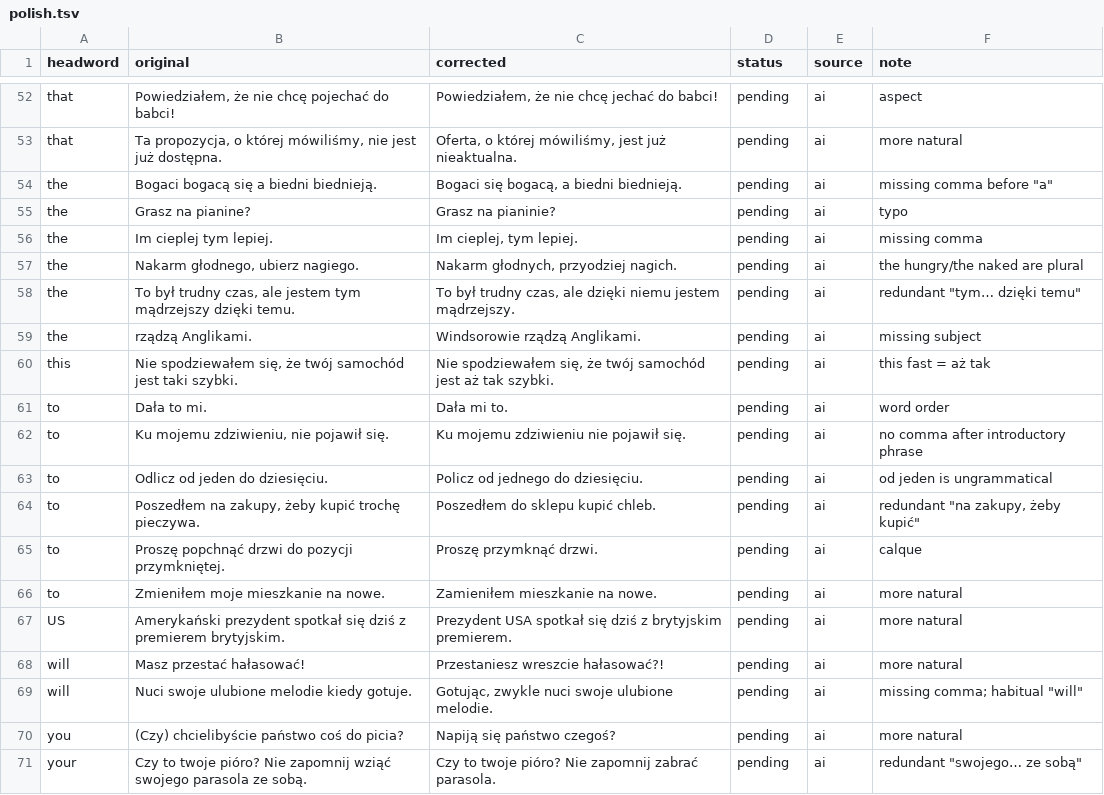
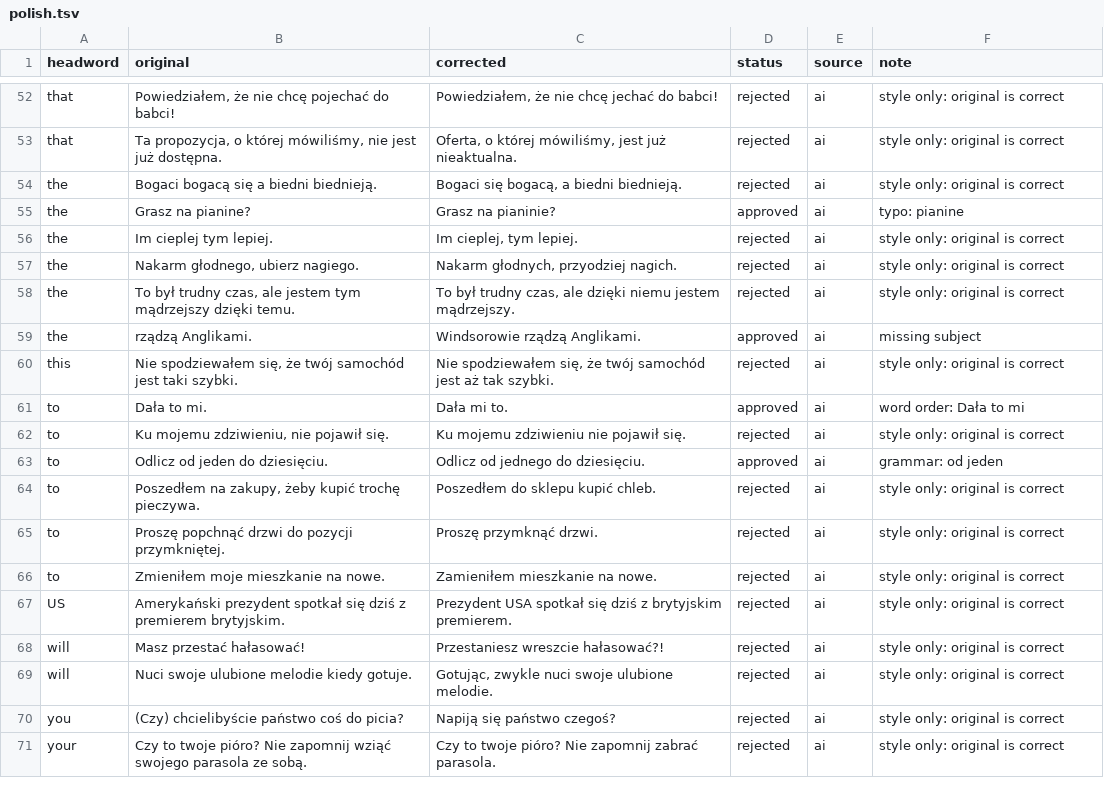
Before and after one commit to maciejkaniewski/kindle-en-pl-dictionary, a TSV file: corrections/polish.tsv, drawn as a sheet; only a part is shown, gaps mark what is left out; the diff covers the shown part only; the diff names each change by its address in the sheet, - before the commit and + after, or states it on an @@ line.

```diff
--- a/corrections/polish.tsv
+++ b/corrections/polish.tsv
-D52:D54 (status): pending
+D52:D54 (status): rejected
-F52 (note): aspect
+F52 (note): style only: original is correct
-F53 (note): more natural
+F53 (note): style only: original is correct
-F54 (note): missing comma before "a"
+F54 (note): style only: original is correct
-D55 (status): pending
+D55 (status): approved
-F55 (note): typo
+F55 (note): typo: pianine
-D56:D58 (status): pending
+D56:D58 (status): rejected
-F56 (note): missing comma
+F56 (note): style only: original is correct
-F57 (note): the hungry/the naked are plural
+F57 (note): style only: original is correct
-F58 (note): redundant "tym… dzięki temu"
+F58 (note): style only: original is correct
-D59 (status): pending
+D59 (status): approved
-D60 (status): pending
+D60 (status): rejected
-F60 (note): this fast = aż tak
+F60 (note): style only: original is correct
-D61 (status): pending
+D61 (status): approved
-F61 (note): word order
+F61 (note): word order: Dała to mi
-D62 (status): pending
+D62 (status): rejected
-F62 (note): no comma after introductory phrase
+F62 (note): style only: original is correct
-C63 (corrected): Policz od jednego do dziesięciu.
+C63 (corrected): Odlicz od jednego do dziesięciu.
-D63 (status): pending
+D63 (status): approved
-F63 (note): od jeden is ungrammatical
+F63 (note): grammar: od jeden
-D64:D71 (status): pending
+D64:D71 (status): rejected
-F64 (note): redundant "na zakupy, żeby kupić"
+F64 (note): style only: original is correct
-F65 (note): calque
+F65 (note): style only: original is correct
-F66:F68 (note): more natural
+F66:F68 (note): style only: original is correct
-F69 (note): missing comma; habitual "will"
+F69 (note): style only: original is correct
-F70 (note): more natural
+F70 (note): style only: original is correct
-F71 (note): redundant "swojego… ze sobą"
+F71 (note): style only: original is correct
```
Also changed, not shown: 104 edited cells elsewhere in this file, 3 other files.
